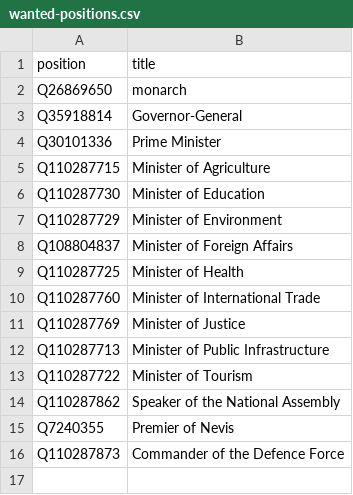
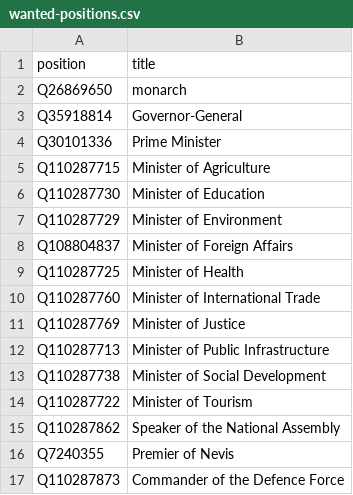
Before and after one commit to every-politician-scrapers/st-kitts-and-nevis-cabinet, a CSV file: wikidata/wanted-positions.csv, drawn as a sheet; the diff names each change by its address in the sheet, - before the commit and + after, or states it on an @@ line.

Commit message:
add Minister of Social Development

```diff
--- a/wikidata/wanted-positions.csv
+++ b/wikidata/wanted-positions.csv
+row 13: Q110287738 | Minister of Social Development
```
